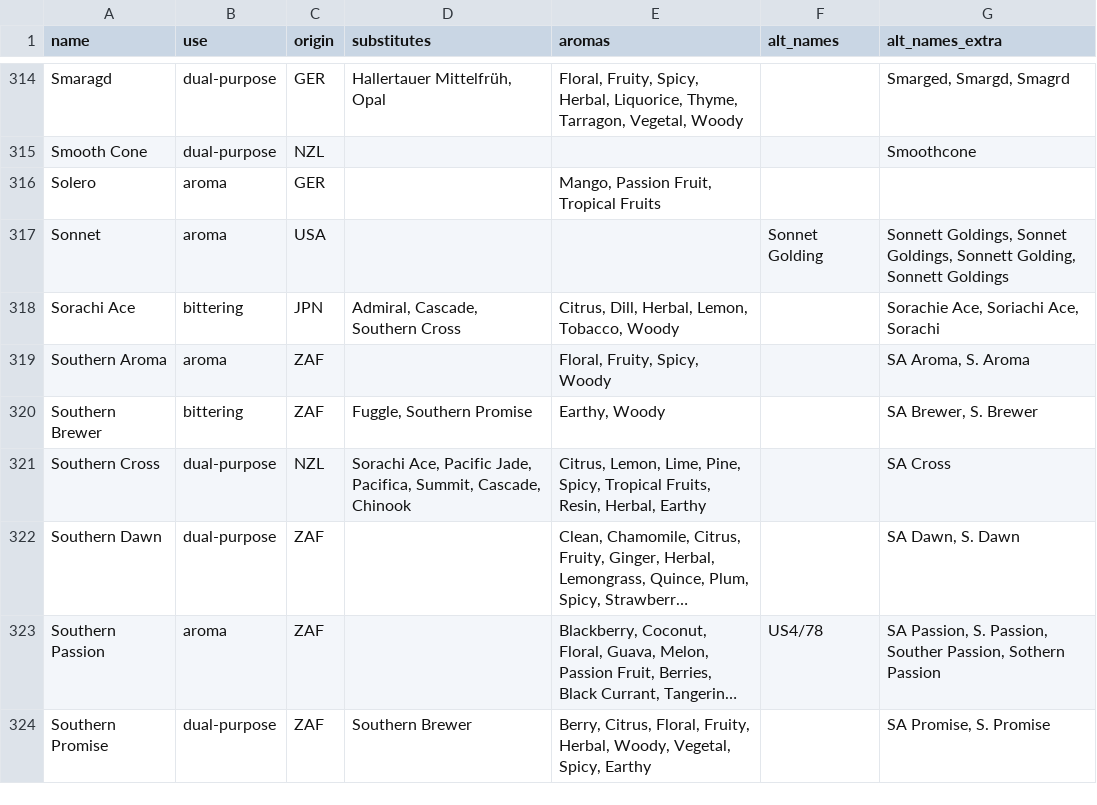
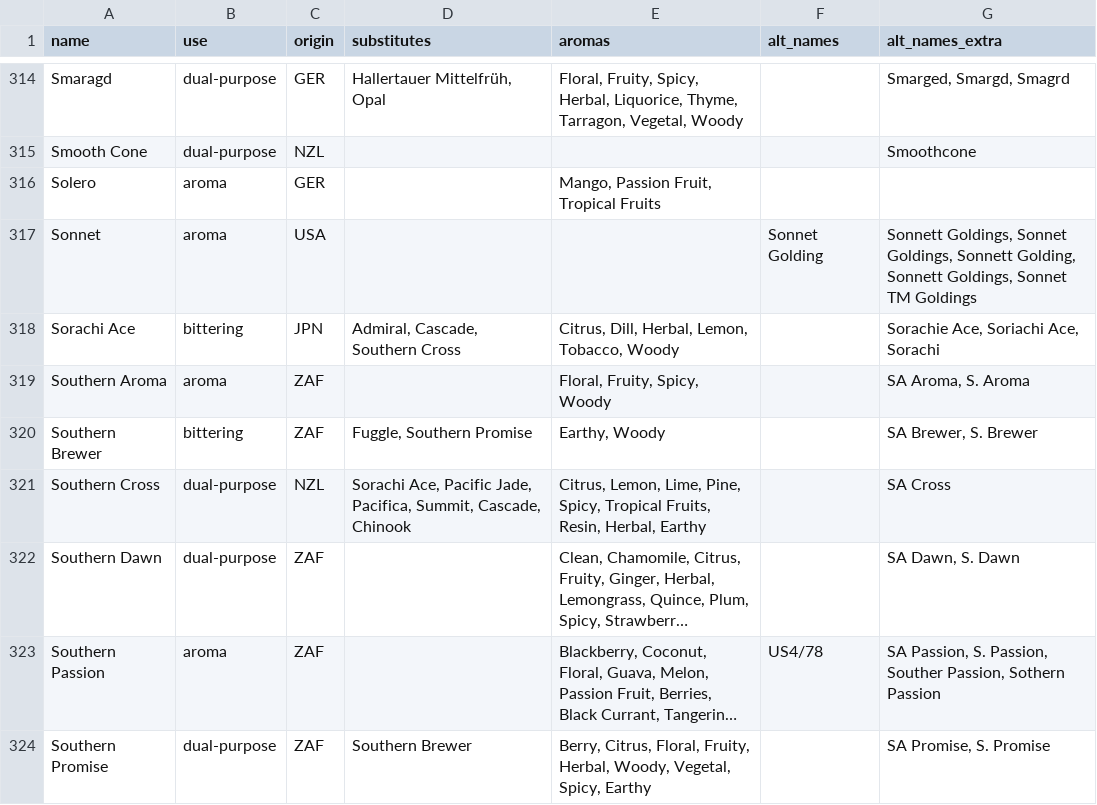
Before and after one commit to scheb/beer-analytics, a CSV file: recipe_db/data/hops.csv, drawn as a sheet; only a part is shown, gaps mark what is left out; long unchanged cells end in …; the diff covers the shown part only.

Commit message:
Update hops

```diff
--- a/recipe_db/data/hops.csv
+++ b/recipe_db/data/hops.csv
@@ -316,3 +316,3 @@ Smooth Cone;dual-purpose;NZL;;;;Smoothcone
 Solero;aroma;GER;;Mango, Passion Fruit, Tropical Fruits;;
-Sonnet;aroma;USA;;;Sonnet Golding;Sonnett Goldings, Sonnet Goldings, Sonnett Golding, Sonnett Goldings
+Sonnet;aroma;USA;;;Sonnet Golding;Sonnett Goldings, Sonnet Goldings, Sonnett Golding, Sonnett Goldings, Sonnet TM Goldings
 Sorachi Ace;bittering;JPN;Admiral, Cascade, Southern Cross;Citrus, Dill, Herbal, Lemon, Tobacco, Woody;;Sorachie Ace, Soriachi Ace, Sorachi
```
Also changed, not shown: 1 edited cell elsewhere in this file.
